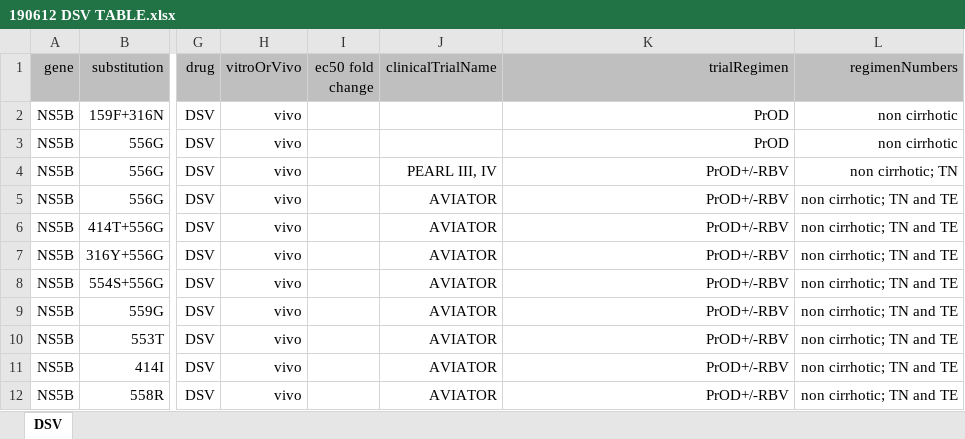
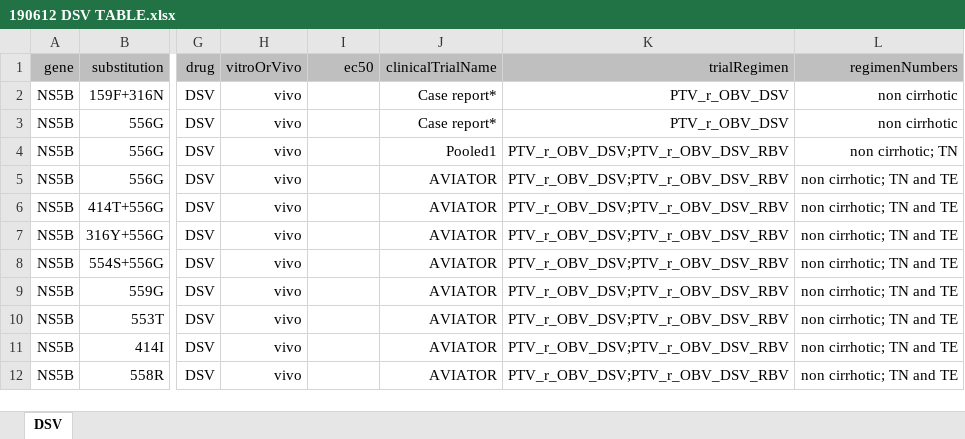
Before and after one commit to giffordlabcvr/PHE-HCV-DRUG-RESISTANCE, an Excel workbook: tabular/contributed/190612 DSV TABLE.xlsx, sheet DSV, drawn as a sheet; only a part is shown, gaps mark what is left out; values as stored, in another font and other column widths than the file's, no borders; the diff covers the shown part only; the diff names each change by its address in the sheet, - before the commit and + after, or states it on an @@ line.

```diff
--- a/tabular/contributed/190612 DSV TABLE.xlsx (sheet DSV)
+++ b/tabular/contributed/190612 DSV TABLE.xlsx (sheet DSV)
-I1: ec50 fold change
+I1: ec50
-J2:J3 (clinicalTrialName): (empty)
+J2:J3 (clinicalTrialName): Case report*
-K2:K3 (trialRegimen): PrOD
+K2:K3 (trialRegimen): PTV_r_OBV_DSV
-J4 (clinicalTrialName): PEARL III, IV
+J4 (clinicalTrialName): Pooled1
-K4:K12 (trialRegimen): PrOD+/-RBV
+K4:K12 (trialRegimen): PTV_r_OBV_DSV;PTV_r_OBV_DSV_RBV
```
Also changed, not shown: 1 removed row and 18 edited cells elsewhere in this sheet, tabular/contributed/190612 OBV TABLE.xlsx, tabular/contributed/190612 PTV TABLE.xlsx, 11 other files.
